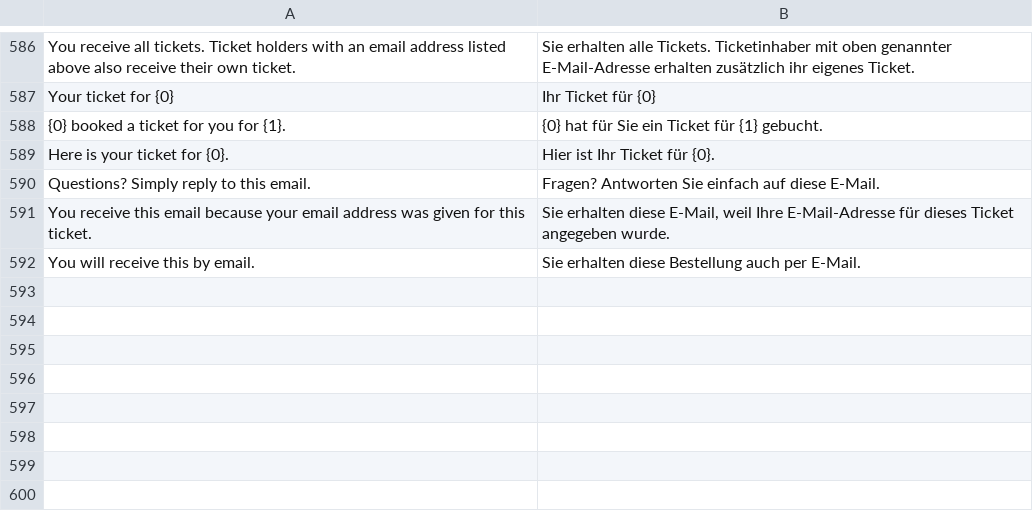
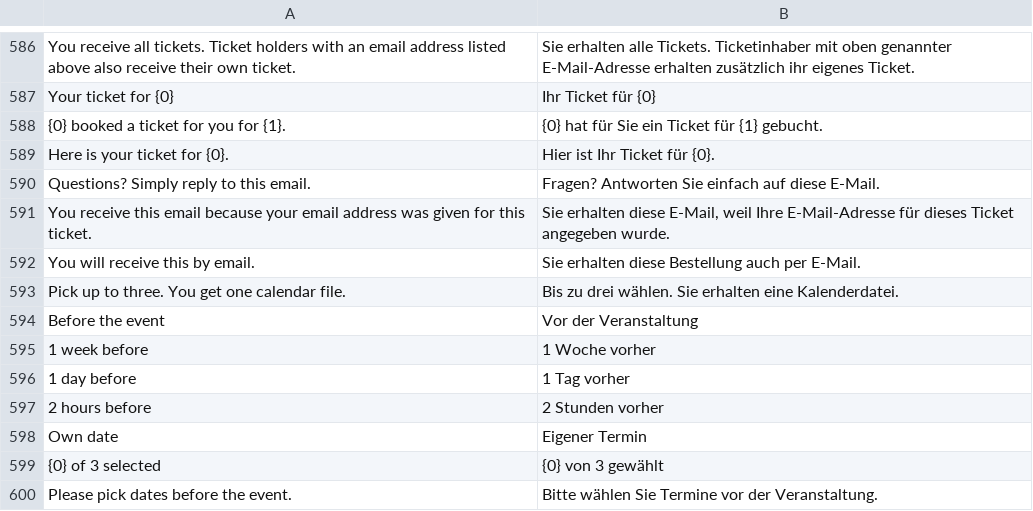
Before and after one commit to phamos-eu/phamos, a CSV file: phamos/translations/de.csv, drawn as a sheet; only a part is shown, gaps mark what is left out; the diff names each change by its address in the sheet, - before the commit and + after, or states it on an @@ line.

```diff
--- a/phamos/translations/de.csv
+++ b/phamos/translations/de.csv
+row 593: Pick up to three. You get one calendar file. | Bis zu drei wählen. Sie erhalten eine Kalenderdatei.
+row 594: Before the event | Vor der Veranstaltung
+row 595: 1 week before | 1 Woche vorher
+row 596: 1 day before | 1 Tag vorher
+row 597: 2 hours before | 2 Stunden vorher
+row 598: Own date | Eigener Termin
+row 599: {0} of 3 selected | {0} von 3 gewählt
+row 600: Please pick dates before the event. | Bitte wählen Sie Termine vor der Veranstaltung.
```
Also changed, not shown: 3 other files.
